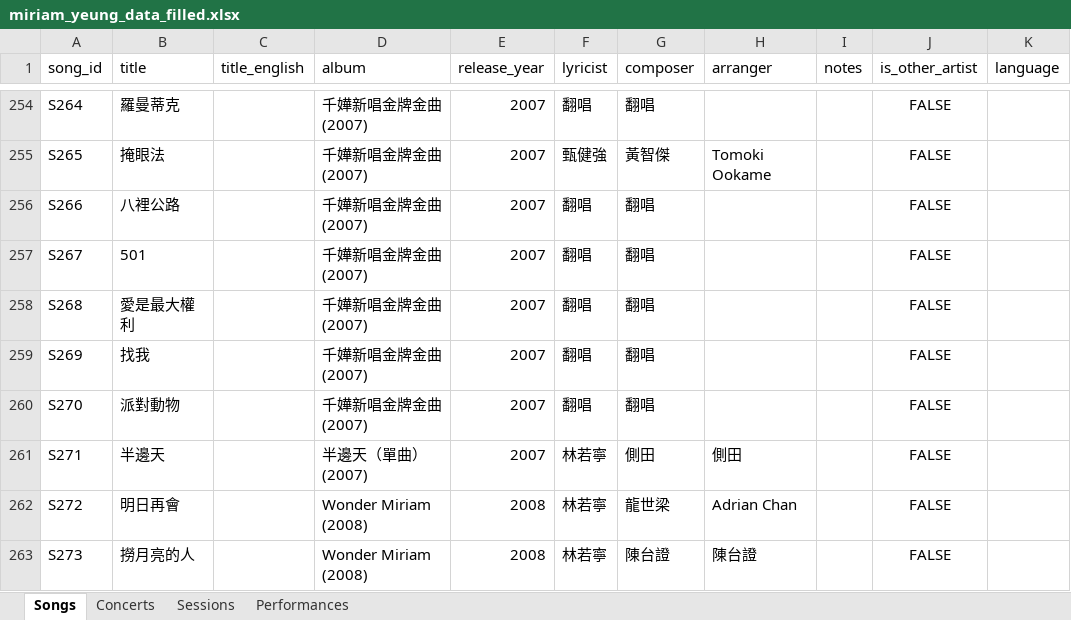
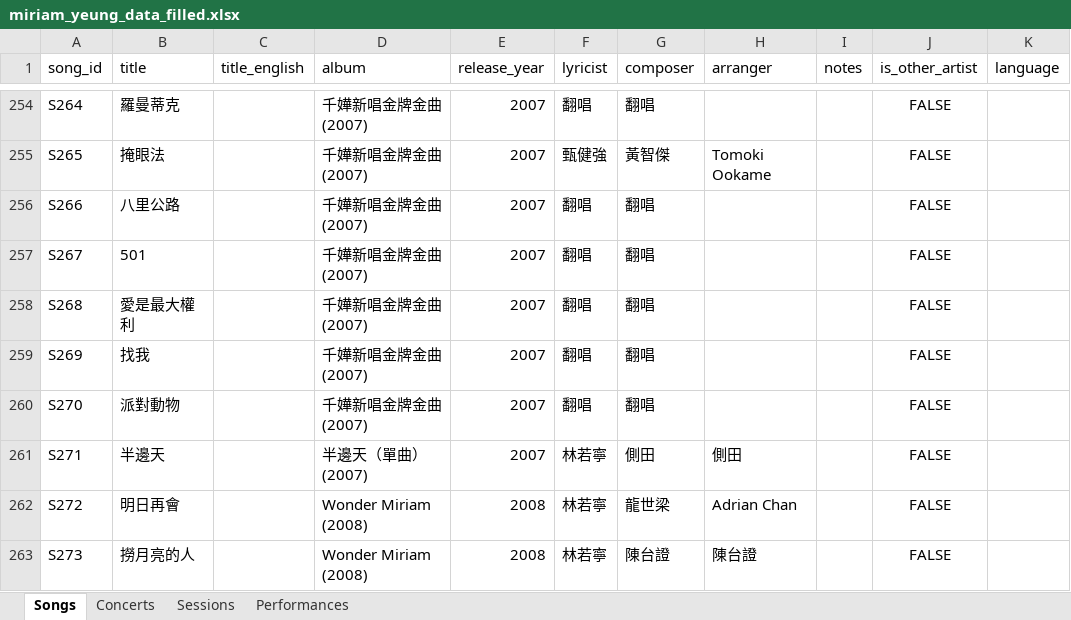
Before and after one commit to anchun0409/miriam-music-live, an Excel workbook: miriam_yeung_data_filled.xlsx, sheet Songs, drawn as a sheet; only a part is shown, gaps mark what is left out; values as stored, in another font and other column widths than the file's, no borders; the diff names each change by its address in the sheet, - before the commit and + after, or states it on an @@ line.

```diff
--- a/miriam_yeung_data_filled.xlsx (sheet Songs)
+++ b/miriam_yeung_data_filled.xlsx (sheet Songs)
-B256 (title): 八裡公路
+B256 (title): 八里公路
```
Also changed, not shown: 2 other files.
